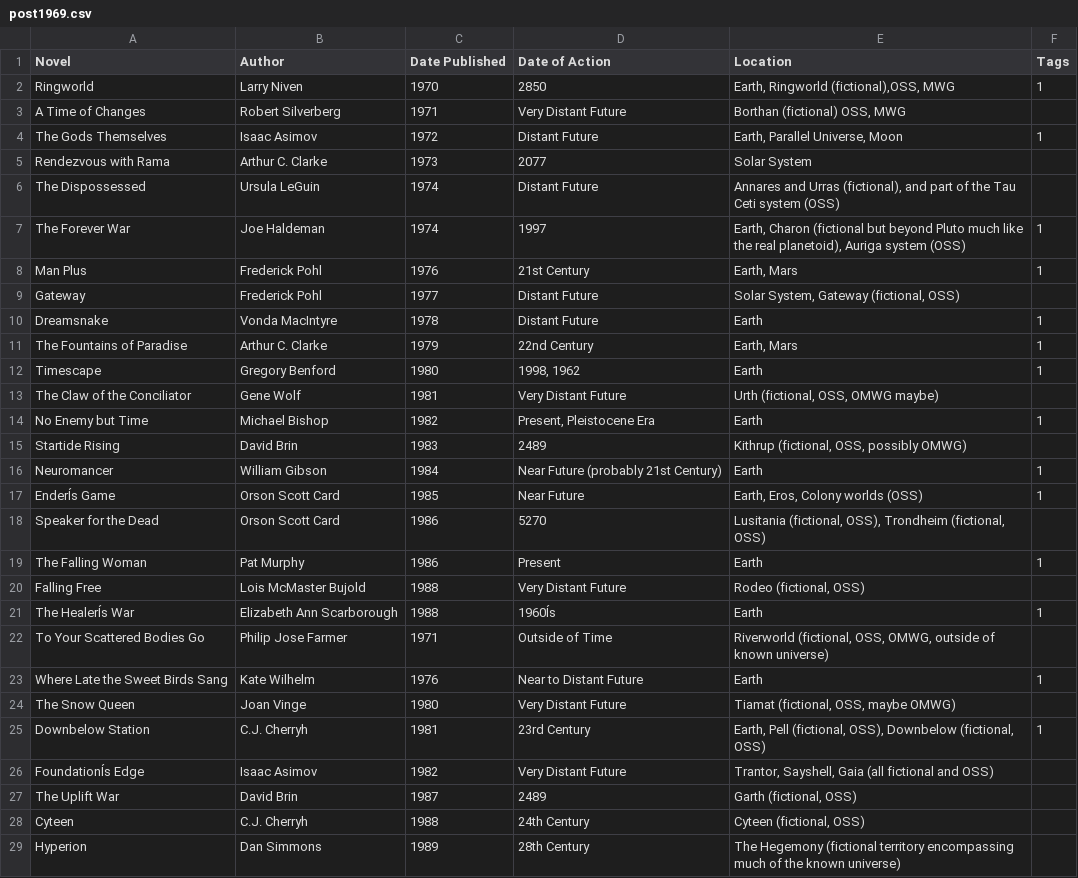
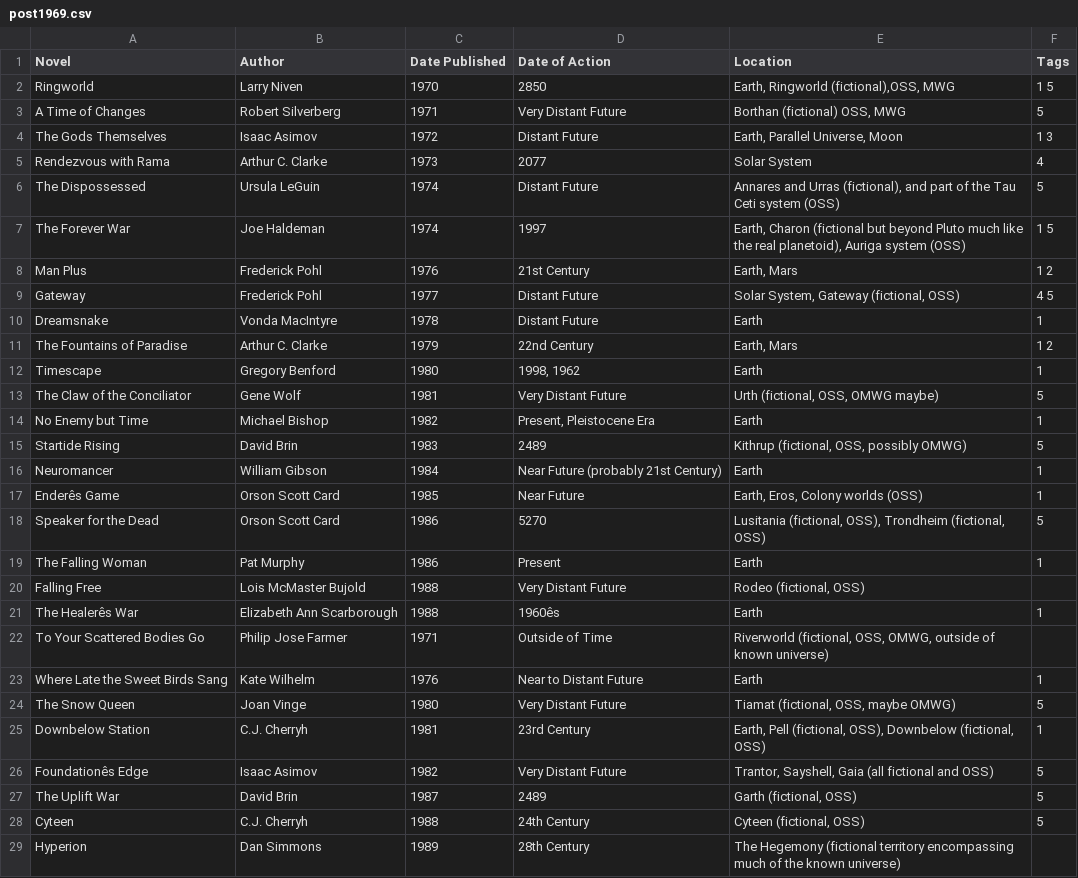
Before and after one commit to jsil/SciFi-Visualization, a CSV file: SciFiVis/data/post1969.csv, drawn as a sheet.

```diff
--- a/SciFiVis/data/post1969.csv
+++ b/SciFiVis/data/post1969.csv
@@ -1,29 +1,29 @@
 Novel,Author,Date Published,Date of Action,Location,Tags
-Ringworld,Larry Niven,1970,2850,"Earth, Ringworld (fictional),OSS, MWG",1
-A Time of Changes,Robert Silverberg,1971,Very Distant Future,"Borthan (fictional) OSS, MWG",
-The Gods Themselves,Isaac Asimov,1972,Distant Future,"Earth, Parallel Universe, Moon",1
-Rendezvous with Rama,Arthur C. Clarke,1973,2077,Solar System,
-The Dispossessed,Ursula LeGuin,1974,Distant Future,"Annares and Urras (fictional), and part of the Tau Ceti system (OSS)",
-The Forever War,Joe Haldeman,1974,1997,"Earth, Charon (fictional but beyond Pluto much like the real planetoid), Auriga system (OSS)",1
-Man Plus,Frederick Pohl,1976,21st Century,"Earth, Mars",1
-Gateway,Frederick Pohl,1977,Distant Future,"Solar System, Gateway (fictional, OSS)",
+Ringworld,Larry Niven,1970,2850,"Earth, Ringworld (fictional),OSS, MWG",1 5
+A Time of Changes,Robert Silverberg,1971,Very Distant Future,"Borthan (fictional) OSS, MWG",5
+The Gods Themselves,Isaac Asimov,1972,Distant Future,"Earth, Parallel Universe, Moon",1 3
+Rendezvous with Rama,Arthur C. Clarke,1973,2077,Solar System,4
+The Dispossessed,Ursula LeGuin,1974,Distant Future,"Annares and Urras (fictional), and part of the Tau Ceti system (OSS)",5
+The Forever War,Joe Haldeman,1974,1997,"Earth, Charon (fictional but beyond Pluto much like the real planetoid), Auriga system (OSS)",1 5
+Man Plus,Frederick Pohl,1976,21st Century,"Earth, Mars",1 2
+Gateway,Frederick Pohl,1977,Distant Future,"Solar System, Gateway (fictional, OSS)",4 5
 Dreamsnake,Vonda MacIntyre,1978,Distant Future,Earth,1
-The Fountains of Paradise,Arthur C. Clarke,1979,22nd Century,"Earth, Mars",1
+The Fountains of Paradise,Arthur C. Clarke,1979,22nd Century,"Earth, Mars",1 2
 Timescape,Gregory Benford,1980,"1998, 1962",Earth,1
-The Claw of the Conciliator,Gene Wolf,1981,Very Distant Future,"Urth (fictional, OSS, OMWG maybe)",
+The Claw of the Conciliator,Gene Wolf,1981,Very Distant Future,"Urth (fictional, OSS, OMWG maybe)",5
 No Enemy but Time,Michael Bishop,1982,"Present, Pleistocene Era",Earth,1
-Startide Rising,David Brin,1983,2489,"Kithrup (fictional, OSS, possibly OMWG)",
+Startide Rising,David Brin,1983,2489,"Kithrup (fictional, OSS, possibly OMWG)",5
 Neuromancer,William Gibson,1984,Near Future (probably 21st Century),Earth,1
-EnderÍs Game,Orson Scott Card,1985,Near Future,"Earth, Eros, Colony worlds (OSS)",1
-Speaker for the Dead,Orson Scott Card,1986,5270,"Lusitania (fictional, OSS), Trondheim (fictional, OSS)",
+Enderês Game,Orson Scott Card,1985,Near Future,"Earth, Eros, Colony worlds (OSS)",1
+Speaker for the Dead,Orson Scott Card,1986,5270,"Lusitania (fictional, OSS), Trondheim (fictional, OSS)",5
 The Falling Woman,Pat Murphy,1986,Present,Earth,1
 Falling Free,Lois McMaster Bujold,1988,Very Distant Future,"Rodeo (fictional, OSS)",
-The HealerÍs War,Elizabeth Ann Scarborough,1988,1960Ís,Earth,1
+The Healerês War,Elizabeth Ann Scarborough,1988,1960ês,Earth,1
 To Your Scattered Bodies Go,Philip Jose Farmer,1971,Outside of Time,"Riverworld (fictional, OSS, OMWG, outside of known universe)",
 Where Late the Sweet Birds Sang,Kate Wilhelm,1976,Near to Distant Future,Earth,1
-The Snow Queen,Joan Vinge,1980,Very Distant Future,"Tiamat (fictional, OSS, maybe OMWG)",
+The Snow Queen,Joan Vinge,1980,Very Distant Future,"Tiamat (fictional, OSS, maybe OMWG)",5
 Downbelow Station,C.J. Cherryh,1981,23rd Century,"Earth, Pell (fictional, OSS), Downbelow (fictional, OSS)",1
-FoundationÍs Edge,Isaac Asimov,1982,Very Distant Future,"Trantor, Sayshell, Gaia (all fictional and OSS)",
-The Uplift War,David Brin,1987,2489,"Garth (fictional, OSS)",
-Cyteen,C.J. Cherryh,1988,24th Century,"Cyteen (fictional, OSS)",
+Foundationês Edge,Isaac Asimov,1982,Very Distant Future,"Trantor, Sayshell, Gaia (all fictional and OSS)",5
+The Uplift War,David Brin,1987,2489,"Garth (fictional, OSS)",5
+Cyteen,C.J. Cherryh,1988,24th Century,"Cyteen (fictional, OSS)",5
 Hyperion,Dan Simmons,1989,28th Century,The Hegemony (fictional territory encompassing much of the known universe),
```
Also changed, not shown: SciFiVis/data/post1990.csv, SciFiVis/data/pre1969.csv, 6 other files.
